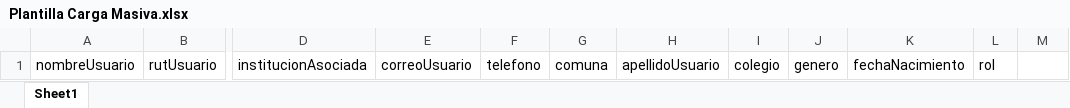
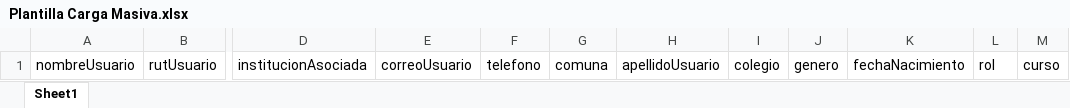
Before and after one commit to Edugami/addonsEdugami, an Excel workbook: Plantilla Carga Masiva.xlsx, sheet Sheet1, drawn as a sheet; only a part is shown, gaps mark what is left out; values as stored, in another font and other column widths than the file's, no borders; the diff names each change by its address in the sheet, - before the commit and + after, or states it on an @@ line.

Commit message:
curso added

```diff
--- a/Plantilla Carga Masiva.xlsx (sheet Sheet1)
+++ b/Plantilla Carga Masiva.xlsx (sheet Sheet1)
-M1: (empty)
+M1: curso
```
